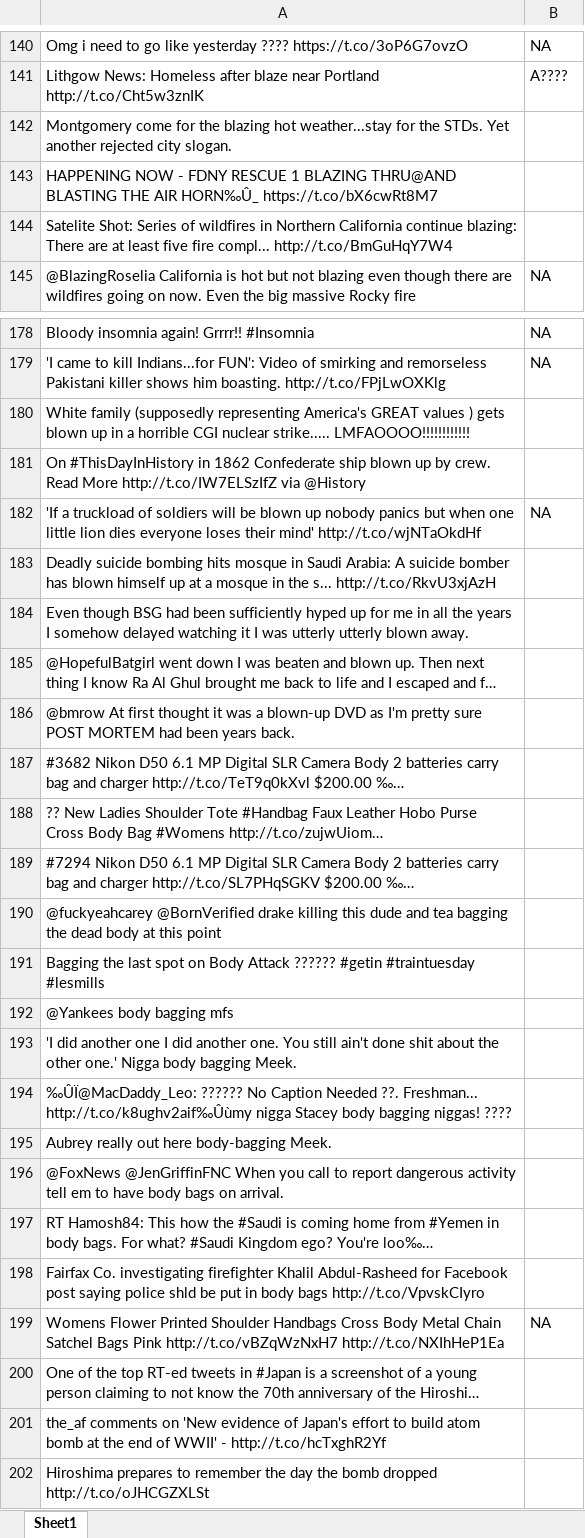
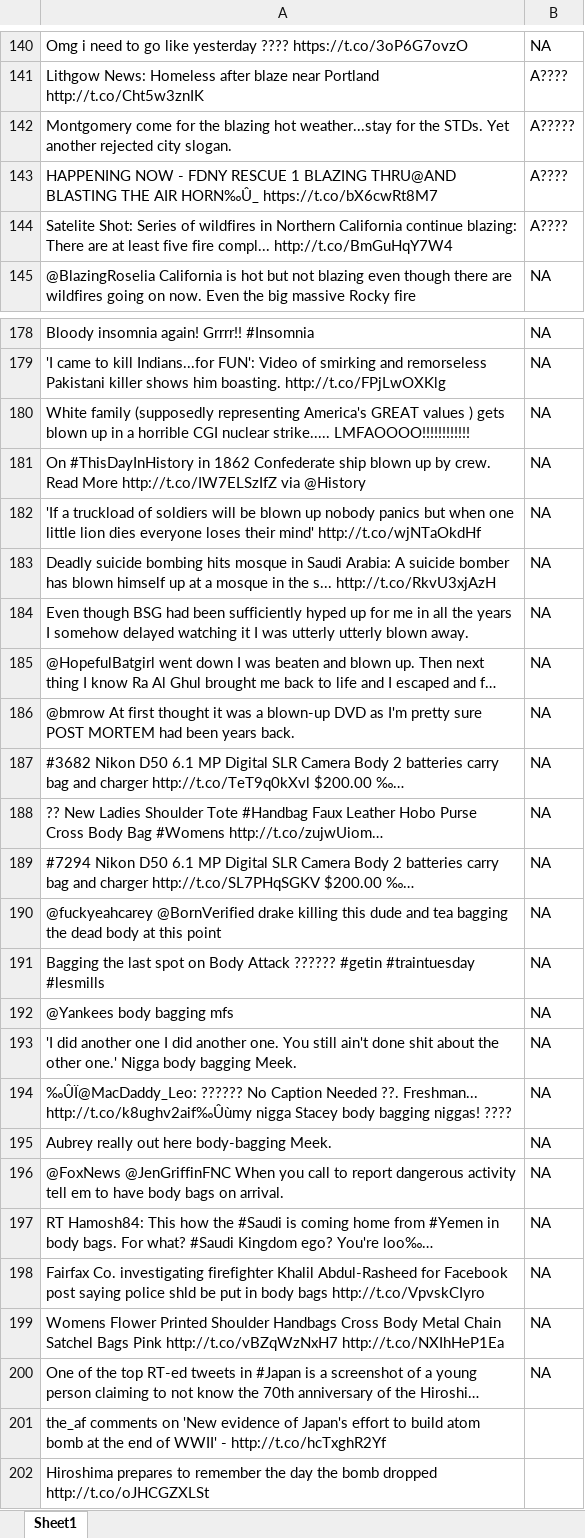
Before and after one commit to SanjanaSrinivas/NLP_Project, an Excel workbook: data/201_600_input.xlsx, sheet Sheet1, drawn as a sheet; only a part is shown, gaps mark what is left out; long unchanged cells end in …; values as stored, in another font and other column widths than the file's, no borders; the diff covers the shown part only; the diff names each change by its address in the sheet, - before the commit and + after, or states it on an @@ line.

```diff
--- a/data/201_600_input.xlsx (sheet Sheet1)
+++ b/data/201_600_input.xlsx (sheet Sheet1)
-B142: (empty)
+B142: A?????
-B143:B144: (empty)
+B143:B144: A????
-B180:B181: (empty)
+B180:B181: NA
-B183:B198: (empty)
+B183:B198: NA
-B200: (empty)
+B200: NA
```
Also changed, not shown: 22 edited cells elsewhere in this sheet, 1 other file.
